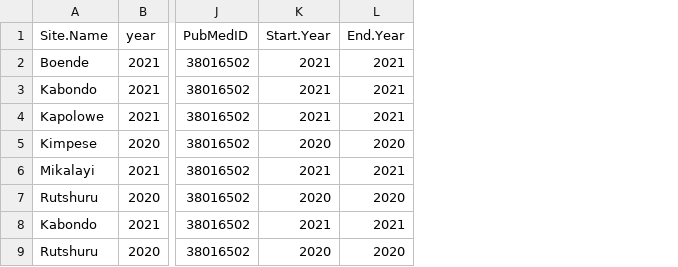
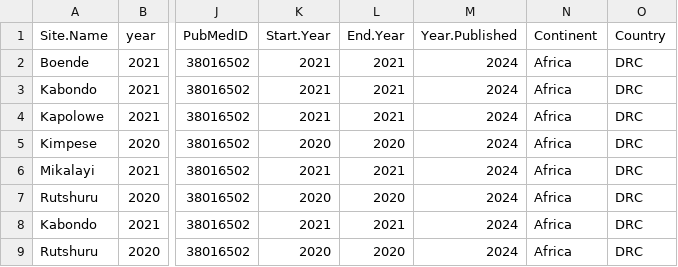
Before and after one commit to lu-harr/MARC_SEA_dashboard, a CSV file: reextract/38016502_clean.csv, drawn as a sheet; only a part is shown, gaps mark what is left out; the diff names each change by its address in the sheet, - before the commit and + after, or states it on an @@ line.

```diff
--- a/reextract/38016502_clean.csv
+++ b/reextract/38016502_clean.csv
+column M (Year.Published), rows 2-9: all 2024
+column N (Continent), rows 2-9: all Africa
+column O (Country), rows 2-9: all DRC
```
Also changed, not shown: 2 other files.
